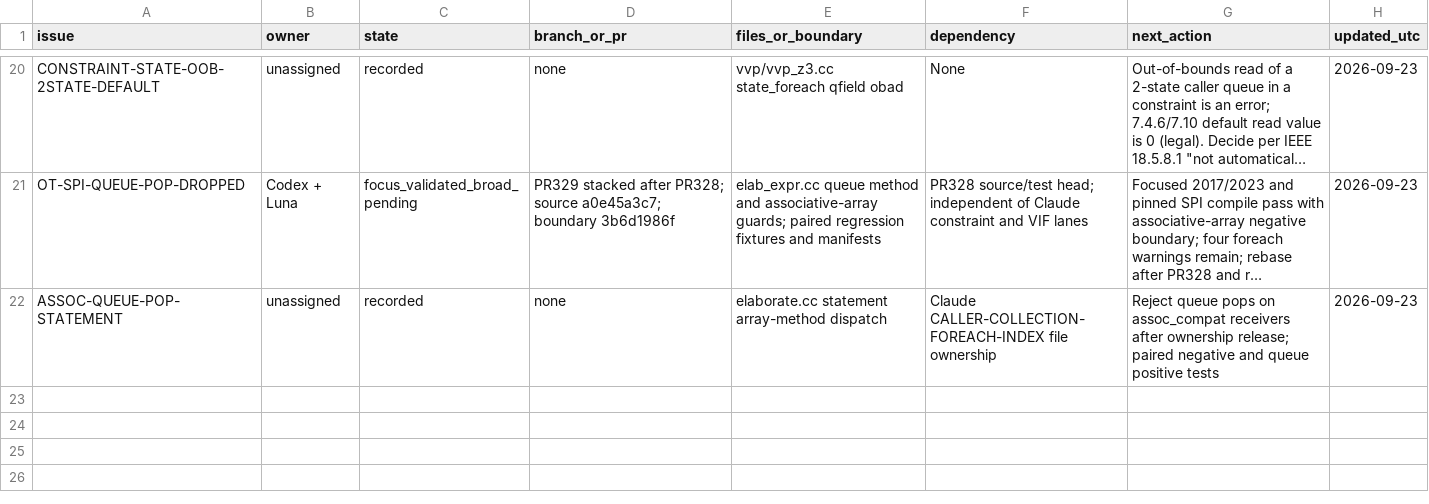
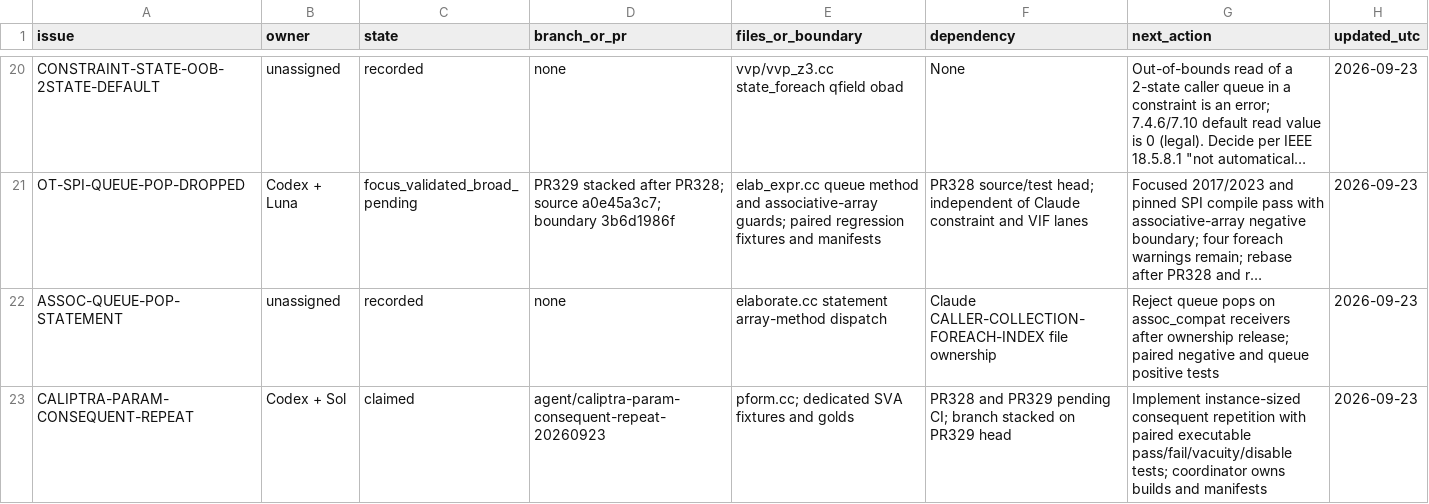
Before and after one commit to dsellerbrock/iverilog-uvm, a CSV file: .ai/ISSUE_CHECKOUT.csv, drawn as a sheet; only a part is shown, gaps mark what is left out; long unchanged cells end in …; the diff names each change by its address in the sheet, - before the commit and + after, or states it on an @@ line.

Commit message:
Select Caliptra symbolic consequent repetition blocker

```diff
--- a/.ai/ISSUE_CHECKOUT.csv
+++ b/.ai/ISSUE_CHECKOUT.csv
+row 23: CALIPTRA-PARAM-CONSEQUENT-REPEAT | Codex + Sol | claimed | agent/caliptra-param-consequent-repeat-20260923 | pform.cc; dedicated SVA fixtures and golds | PR328 and PR329 pending CI; branch stacked on PR329 head | Implement instance-sized consequent repetition with paired executable pass/fail/vacuity/disable tests; coordinator owns builds and manifests | 2026-09-23
```
Also changed, not shown: 5 other files.
